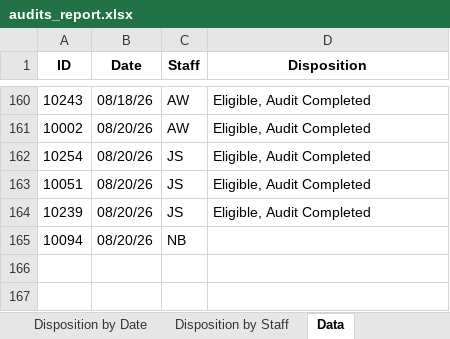
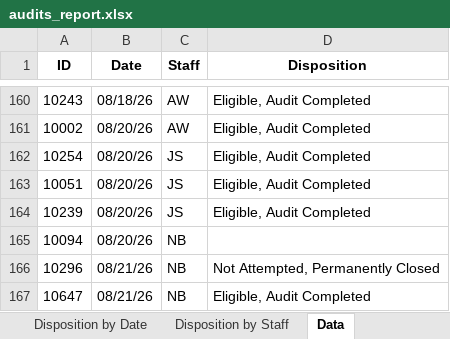
Before and after one commit to sshamblen/public, an Excel workbook: audits_report.xlsx, sheet Data, drawn as a sheet; only a part is shown, gaps mark what is left out; values as stored, in another font and other column widths than the file's, no borders; the diff names each change by its address in the sheet, - before the commit and + after, or states it on an @@ line.

```diff
--- a/audits_report.xlsx (sheet Data)
+++ b/audits_report.xlsx (sheet Data)
+row 166: 10296 | 08/21/26 | NB | Not Attempted, Permanently Closed
+row 167: 10647 | 08/21/26 | NB | Eligible, Audit Completed
```
Also changed, not shown: sheet Eligible Complete by Date, sheet Disposition by Date, sheet Disposition by Staff.
